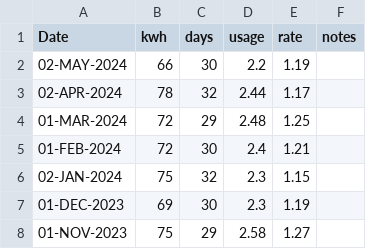
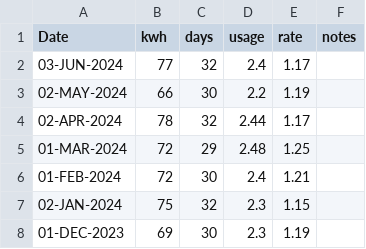
Before and after one commit to codetojoy/self, a CSV file: personal/electric/electric.csv, drawn as a sheet; only a part is shown; the shorter side is filled out with more unchanged rows.

Commit message:
electric for MAY 2024

```diff
--- a/personal/electric/electric.csv
+++ b/personal/electric/electric.csv
@@ -1,2 +1,3 @@
 Date,kwh,days,usage,rate,notes
+03-JUN-2024,77,32,2.4,1.17,""
 02-MAY-2024,66,30,2.2,1.19,""
```
